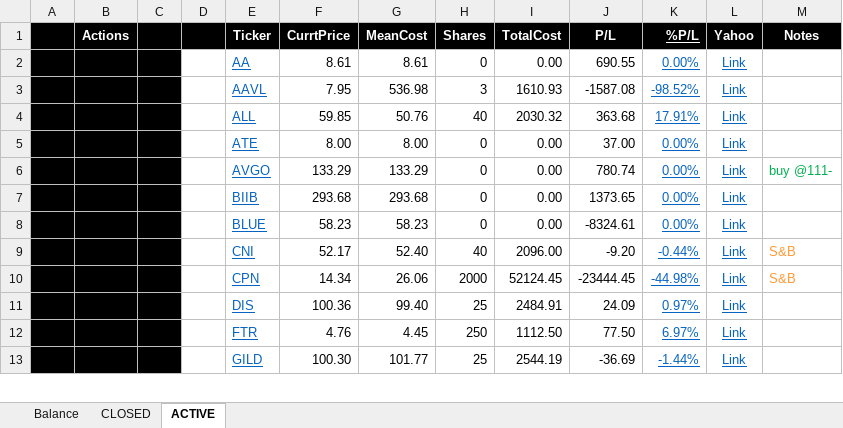
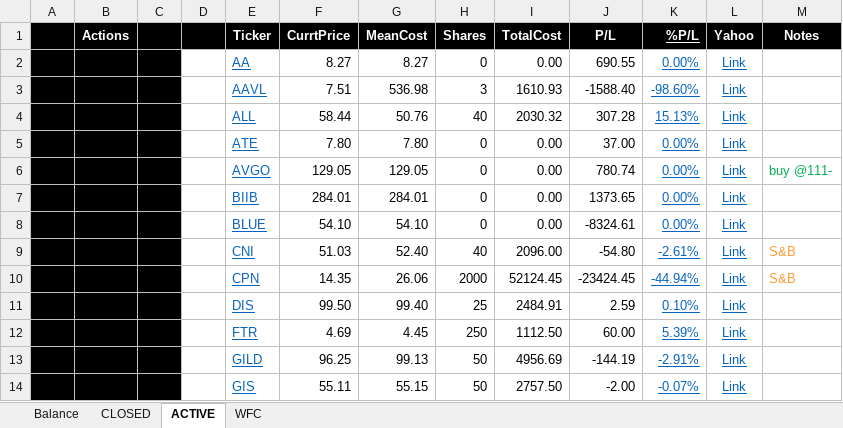
Before and after one commit to minqiang/GP, an Excel workbook: trading.xlsm, sheet ACTIVE, drawn as a sheet; only a part is shown; values as stored, in another font and other column widths than the file's, no borders; charts and pictures and conditional formats not drawn; removed rows and columns are numbered as before the commit, all else as after; the diff covers the shown part only; the diff names each change by its address in the sheet, - before the commit and + after, or states it on an @@ line.

```diff
--- a/trading.xlsm (sheet ACTIVE)
+++ b/trading.xlsm (sheet ACTIVE)
+sheet tab: WFC
-F2 (CurrtPrice): 8.61
+F2 (CurrtPrice): 8.27
-G2 (MeanCost): 8.61
+G2 (MeanCost): 8.27
-F3 (CurrtPrice): 7.95
+F3 (CurrtPrice): 7.51
-J3 (P/L): -1587.08
+J3 (P/L): -1588.40
-K3 (%P/L): -98.52%
+K3 (%P/L): -98.60%
-F4 (CurrtPrice): 59.85
+F4 (CurrtPrice): 58.44
-J4 (P/L): 363.68
+J4 (P/L): 307.28
-K4 (%P/L): 17.91%
+K4 (%P/L): 15.13%
-F5 (CurrtPrice): 8.00
+F5 (CurrtPrice): 7.80
-G5 (MeanCost): 8.00
+G5 (MeanCost): 7.80
-F6 (CurrtPrice): 133.29
+F6 (CurrtPrice): 129.05
-G6 (MeanCost): 133.29
+G6 (MeanCost): 129.05
-F7 (CurrtPrice): 293.68
+F7 (CurrtPrice): 284.01
-G7 (MeanCost): 293.68
+G7 (MeanCost): 284.01
-F8 (CurrtPrice): 58.23
+F8 (CurrtPrice): 54.10
-G8 (MeanCost): 58.23
+G8 (MeanCost): 54.10
-F9 (CurrtPrice): 52.17
+F9 (CurrtPrice): 51.03
-J9 (P/L): -9.20
+J9 (P/L): -54.80
-K9 (%P/L): -0.44%
+K9 (%P/L): -2.61%
-F10 (CurrtPrice): 14.34
+F10 (CurrtPrice): 14.35
-J10 (P/L): -23444.45
+J10 (P/L): -23424.45
-K10 (%P/L): -44.98%
+K10 (%P/L): -44.94%
-F11 (CurrtPrice): 100.36
+F11 (CurrtPrice): 99.50
-J11 (P/L): 24.09
+J11 (P/L): 2.59
-K11 (%P/L): 0.97%
+K11 (%P/L): 0.10%
-F12 (CurrtPrice): 4.76
+F12 (CurrtPrice): 4.69
-J12 (P/L): 77.50
+J12 (P/L): 60.00
-K12 (%P/L): 6.97%
+K12 (%P/L): 5.39%
-row 13:  |  |  |  | GILD | 100.30 | 101.77 | 25 | 2544.19 | -36.69 | -1.44% | Link
+row 13:  |  |  |  | GILD | 96.25 | 99.13 | 50 | 4956.69 | -144.19 | -2.91% | Link
+row 14:  |  |  |  | GIS | 55.11 | 55.15 | 50 | 2757.50 | -2.00 | -0.07% | Link
```
Also changed, not shown: 5 added rows, 2 removed rows and 37 edited cells elsewhere in this sheet, sheet Balance, sheet CLOSED, formulas that keep their value, charts or pictures.
